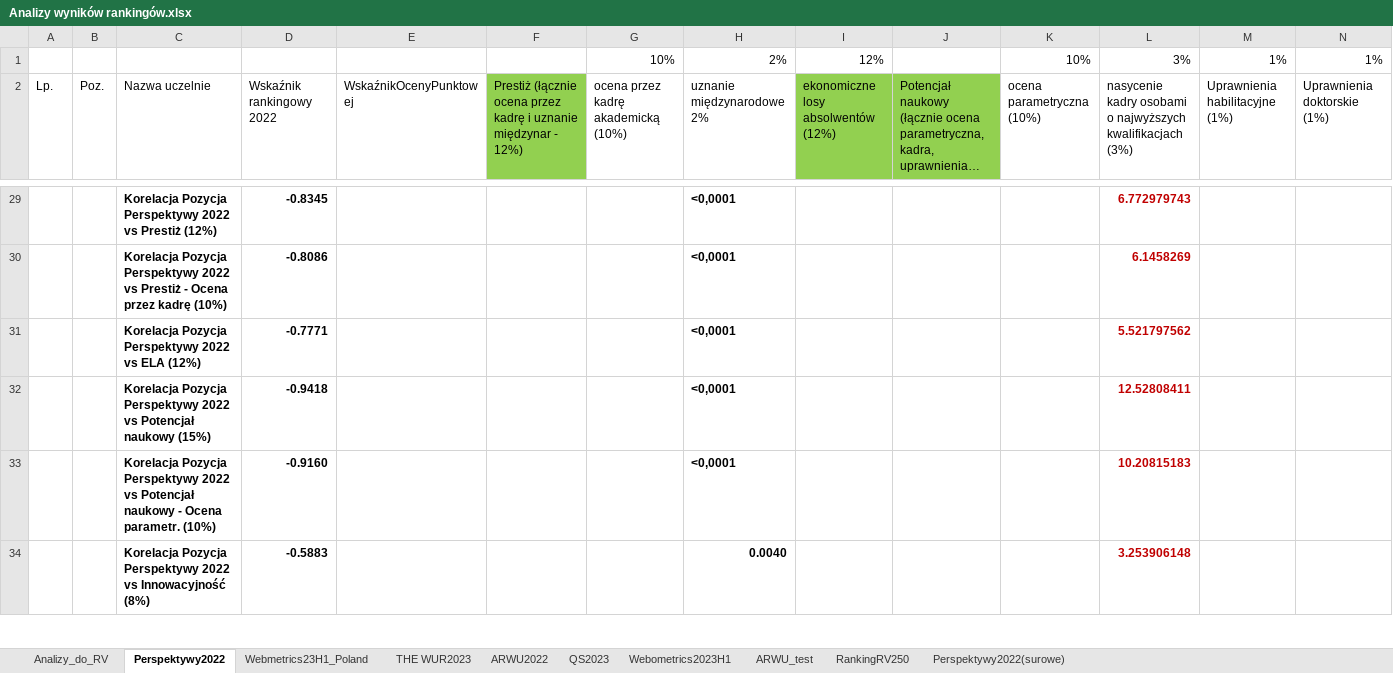
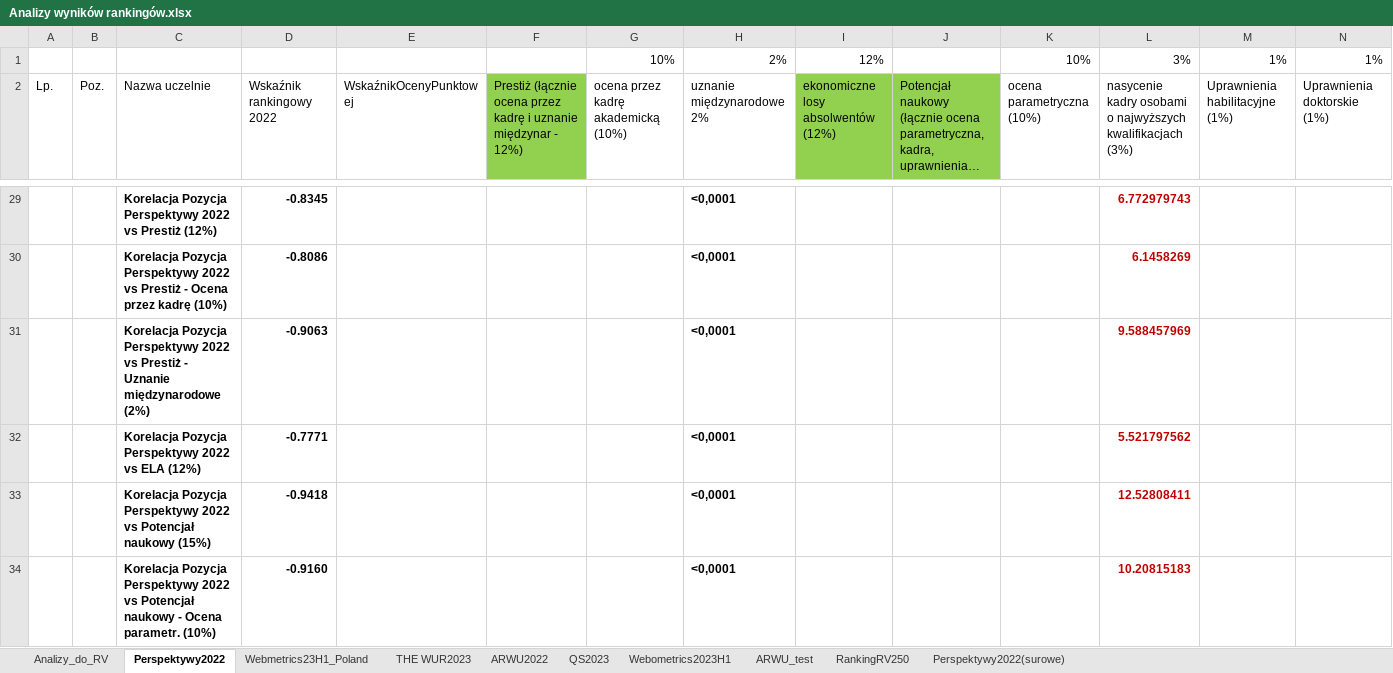
Before and after one commit to JeanPaulSzefler/doktorat_git, an Excel workbook: analizy_wynikow/Analizy wyników rankingów.xlsx, sheet Perspektywy2022, drawn as a sheet; only a part is shown, gaps mark what is left out; the shorter side is filled out with more unchanged rows; long unchanged cells end in …; values as stored, in another font and other column widths than the file's, no borders; table styles not drawn; rows hold the shown columns only; the diff covers the shown part only; the diff names each change by its address in the sheet, - before the commit and + after, or states it on an @@ line.

Commit message:
wskaźniki v0.3 do tab *78

```diff
--- a/analizy_wynikow/Analizy wyników rankingów.xlsx (sheet Perspektywy2022)
+++ b/analizy_wynikow/Analizy wyników rankingów.xlsx (sheet Perspektywy2022)
+row 31:  |  | Korelacja Pozycja Perspektywy 2022 vs Prestiż - Uznanie międzynarodowe (2%) | -0.9063 |  |  |  | <0,0001 |  |  |  | 9.588457969
```
Also changed, not shown: 3 added rows elsewhere in this sheet, formulas that keep their value, 1 other file.
